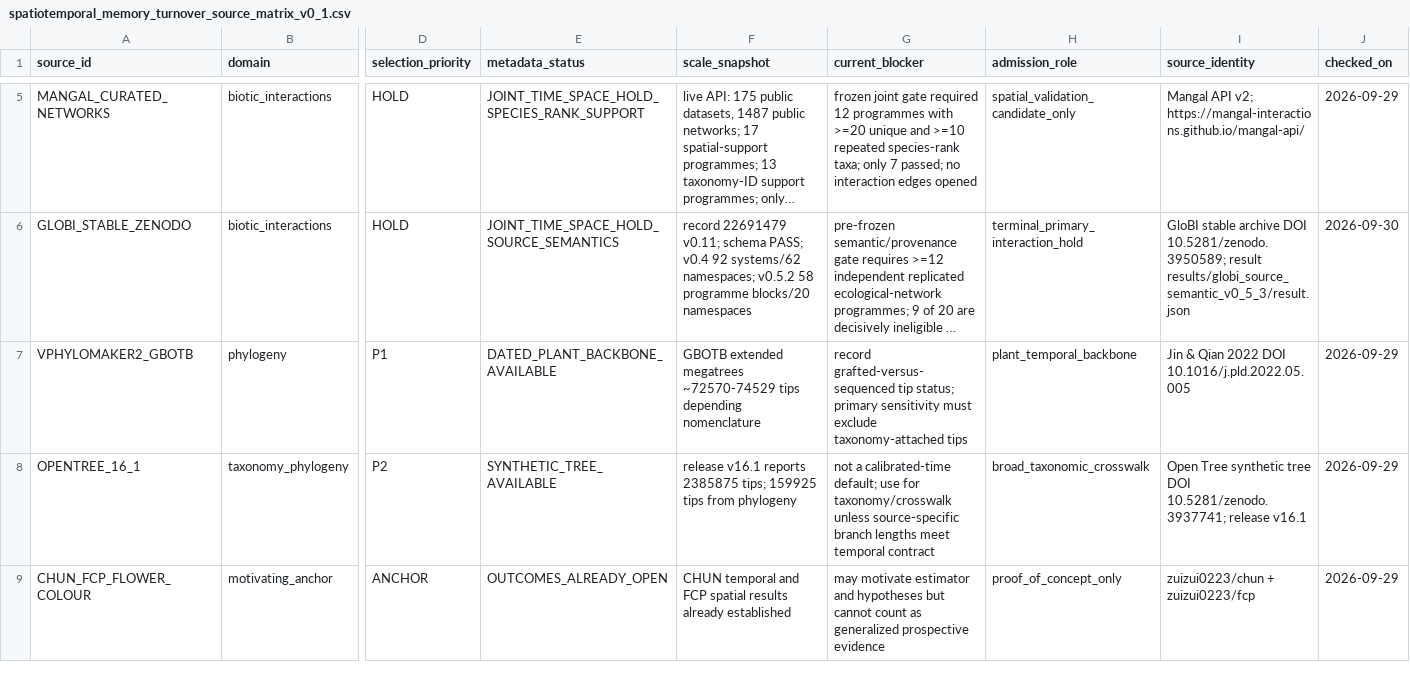
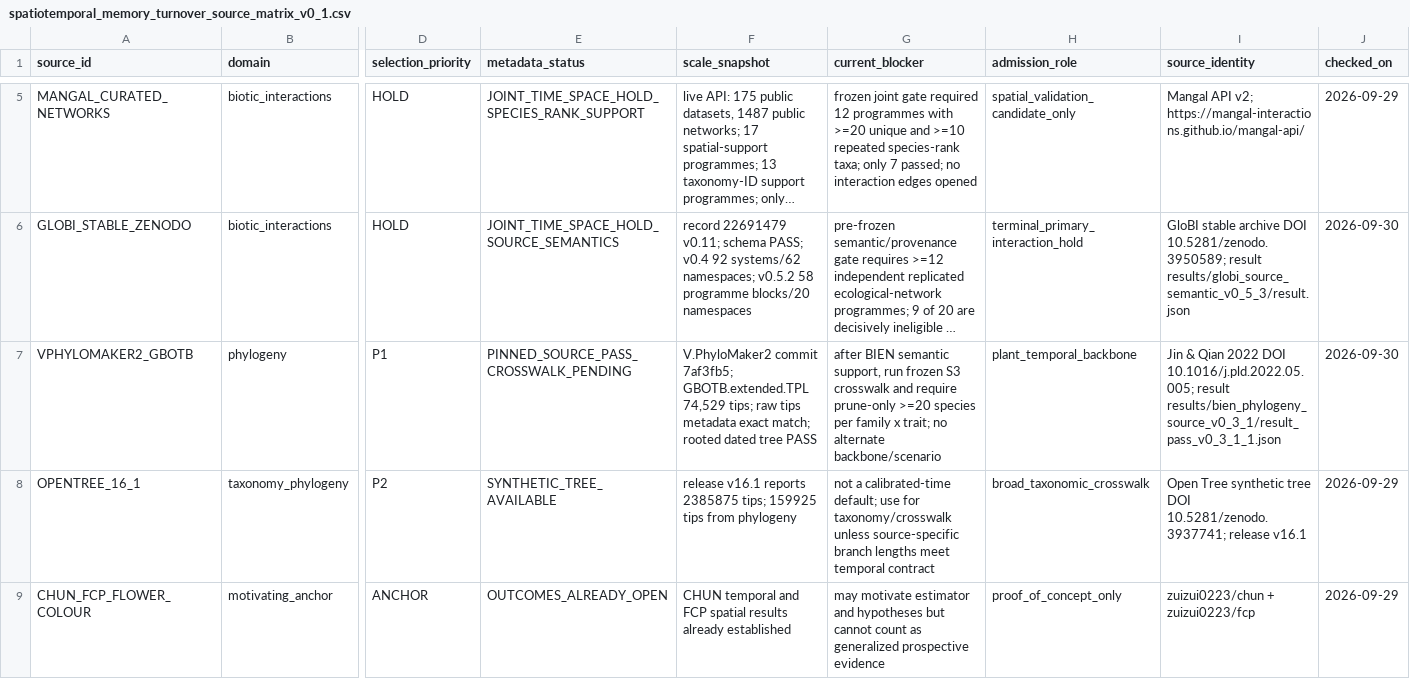
Before and after one commit to zuizui0223/turnover, a CSV file: data/spatiotemporal_memory_turnover_source_matrix_v0_1.csv, drawn as a sheet; only a part is shown, gaps mark what is left out; long unchanged cells end in …; the diff names each change by its address in the sheet, - before the commit and + after, or states it on an @@ line.

Commit message:
Record pinned plant phylogeny source PASS

```diff
--- a/data/spatiotemporal_memory_turnover_source_matrix_v0_1.csv
+++ b/data/spatiotemporal_memory_turnover_source_matrix_v0_1.csv
-E7 (metadata_status): DATED_PLANT_BACKBONE_AVAILABLE
+E7 (metadata_status): PINNED_SOURCE_PASS_CROSSWALK_PENDING
-F7 (scale_snapshot): GBOTB extended megatrees ~72570-74529 tips depending nomenclature
+F7 (scale_snapshot): V.PhyloMaker2 commit 7af3fb5; GBOTB.extended.TPL 74,529 tips; raw tips metadata exact match; rooted dated tree PASS
-G7 (current_blocker): record grafted-versus-sequenced tip status; primary sensitivity must exclude taxonomy-attached tips
+G7 (current_blocker): after BIEN semantic support, run frozen S3 crosswalk and require prune-only >=20 species per family x trait; no alternate backbone/scenario
-I7 (source_identity): …2022 DOI 10.1016/j.pld.2022.05.005
+I7 (source_identity): …2022 DOI 10.1016/j.pld.2022.05.005; result results/bien_phylogeny_source_v0_3_1/result_pass_v0_3_1_1.json
-J7 (checked_on): 2026-09-29
+J7 (checked_on): 2026-09-30
```
